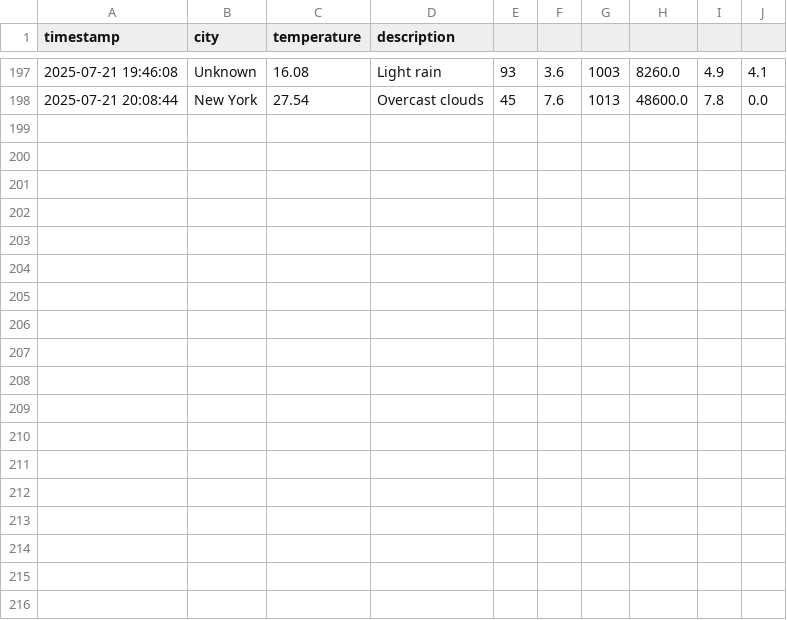
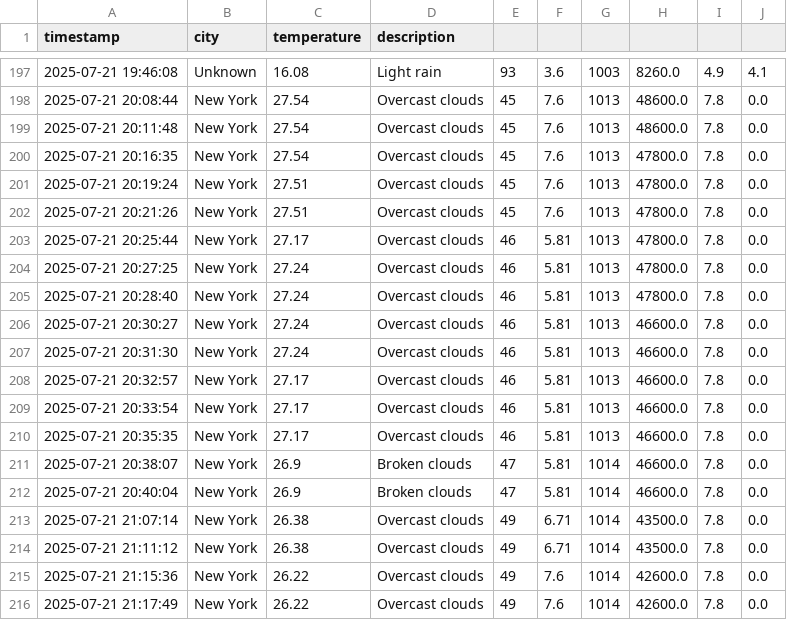
Before and after one commit to Chelsy-AI/Capstone, a CSV file: data/weather_history.csv, drawn as a sheet; only a part is shown, gaps mark what is left out.

```diff
--- a/data/weather_history.csv
+++ b/data/weather_history.csv
@@ -198 +198,19 @@ timestamp,city,temperature,description
 2025-07-21 20:08:44,New York,27.54,Overcast clouds,45,7.6,1013,48600.0,7.8,0.0
+2025-07-21 20:11:48,New York,27.54,Overcast clouds,45,7.6,1013,48600.0,7.8,0.0
+2025-07-21 20:16:35,New York,27.54,Overcast clouds,45,7.6,1013,47800.0,7.8,0.0
+2025-07-21 20:19:24,New York,27.51,Overcast clouds,45,7.6,1013,47800.0,7.8,0.0
+2025-07-21 20:21:26,New York,27.51,Overcast clouds,45,7.6,1013,47800.0,7.8,0.0
+2025-07-21 20:25:44,New York,27.17,Overcast clouds,46,5.81,1013,47800.0,7.8,0.0
+2025-07-21 20:27:25,New York,27.24,Overcast clouds,46,5.81,1013,47800.0,7.8,0.0
+2025-07-21 20:28:40,New York,27.24,Overcast clouds,46,5.81,1013,47800.0,7.8,0.0
+2025-07-21 20:30:27,New York,27.24,Overcast clouds,46,5.81,1013,46600.0,7.8,0.0
+2025-07-21 20:31:30,New York,27.24,Overcast clouds,46,5.81,1013,46600.0,7.8,0.0
+2025-07-21 20:32:57,New York,27.17,Overcast clouds,46,5.81,1013,46600.0,7.8,0.0
+2025-07-21 20:33:54,New York,27.17,Overcast clouds,46,5.81,1013,46600.0,7.8,0.0
+2025-07-21 20:35:35,New York,27.17,Overcast clouds,46,5.81,1013,46600.0,7.8,0.0
+2025-07-21 20:38:07,New York,26.9,Broken clouds,47,5.81,1014,46600.0,7.8,0.0
+2025-07-21 20:40:04,New York,26.9,Broken clouds,47,5.81,1014,46600.0,7.8,0.0
+2025-07-21 21:07:14,New York,26.38,Overcast clouds,49,6.71,1014,43500.0,7.8,0.0
+2025-07-21 21:11:12,New York,26.38,Overcast clouds,49,6.71,1014,43500.0,7.8,0.0
+2025-07-21 21:15:36,New York,26.22,Overcast clouds,49,7.6,1014,42600.0,7.8,0.0
+2025-07-21 21:17:49,New York,26.22,Overcast clouds,49,7.6,1014,42600.0,7.8,0.0
```
Also changed, not shown: 4 other files.
